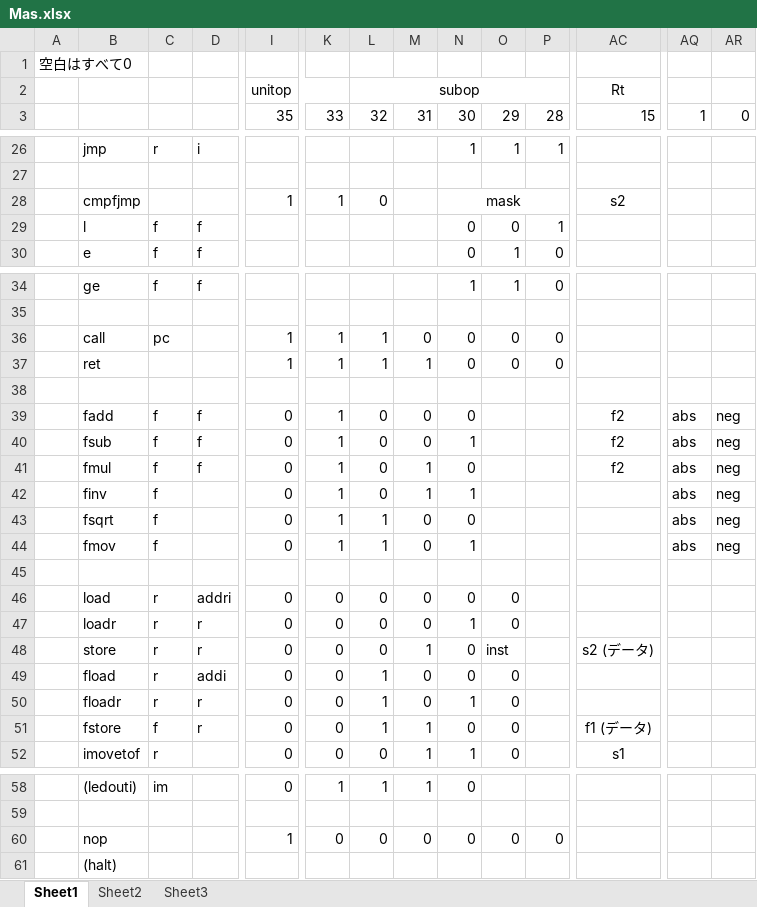
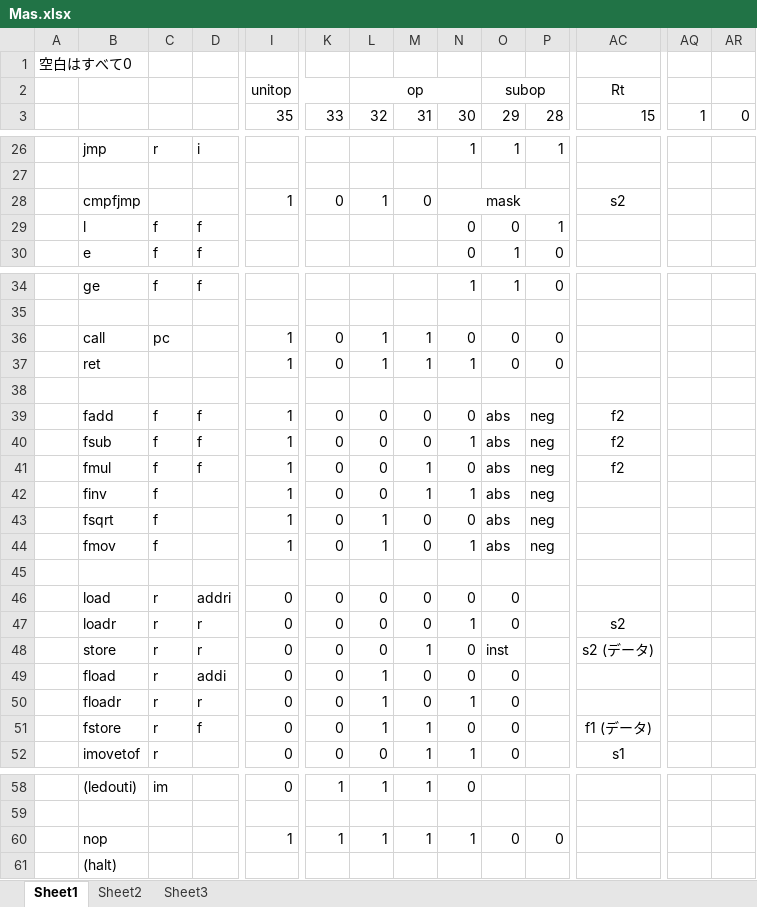
Before and after one commit to ksk9687/cpuex-cpu, an Excel workbook: cpuv4/docs/Mas.xlsx, sheet Sheet1, drawn as a sheet; only a part is shown, gaps mark what is left out; values as stored, in another font and other column widths than the file's, no borders; the diff covers the shown part only; the diff names each change by its address in the sheet, - before the commit and + after, or states it on an @@ line.

Commit message:
ISA再調整

```diff
--- a/cpuv4/docs/Mas.xlsx (sheet Sheet1)
+++ b/cpuv4/docs/Mas.xlsx (sheet Sheet1)
-L2: subop
+L2: op
-L2:P2 merged
+L2:N2 merged
-O2: (empty)
+O2: subop
+O2:P2 merged
-K28: 1
+K28: 0
-L28: 0
+L28: 1
-M28: (empty)
+M28: 0
-K36:K37: 1
+K36:K37: 0
-M36: 0
+M36: 1
-N37: 0
+N37: 1
-I39:I44: 0
+I39:I44: 1
-K39:K44: 1
+K39:K44: 0
-O39:O44: (empty)
+O39:O44: abs
-P39:P44: (empty)
+P39:P44: neg
-AQ39:AQ44: abs
+AQ39:AQ44: (empty)
-AR39:AR44: neg
+AR39:AR44: (empty)
-AC47: (empty)
+AC47: s2
+AC47:AH47 merged
-C51: f
+C51: r
-D51: r
+D51: f
-K60: 0
+K60: 1
-L60: 0
+L60: 1
-M60: 0
+M60: 1
-N60: 0
+N60: 1
```
Also changed, not shown: 2 edited cells elsewhere in this sheet.
